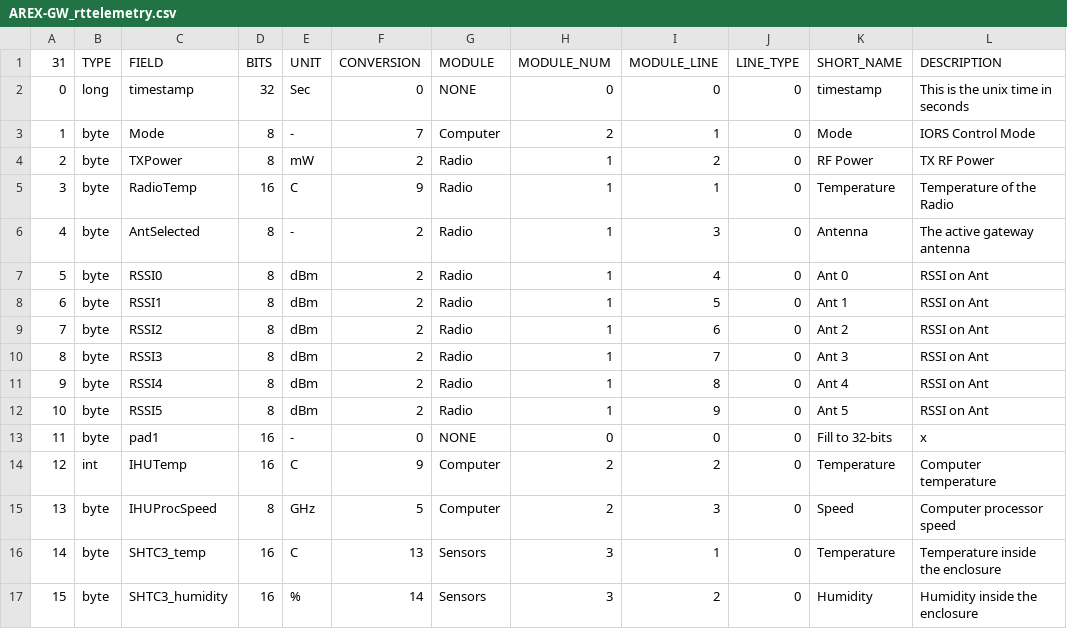
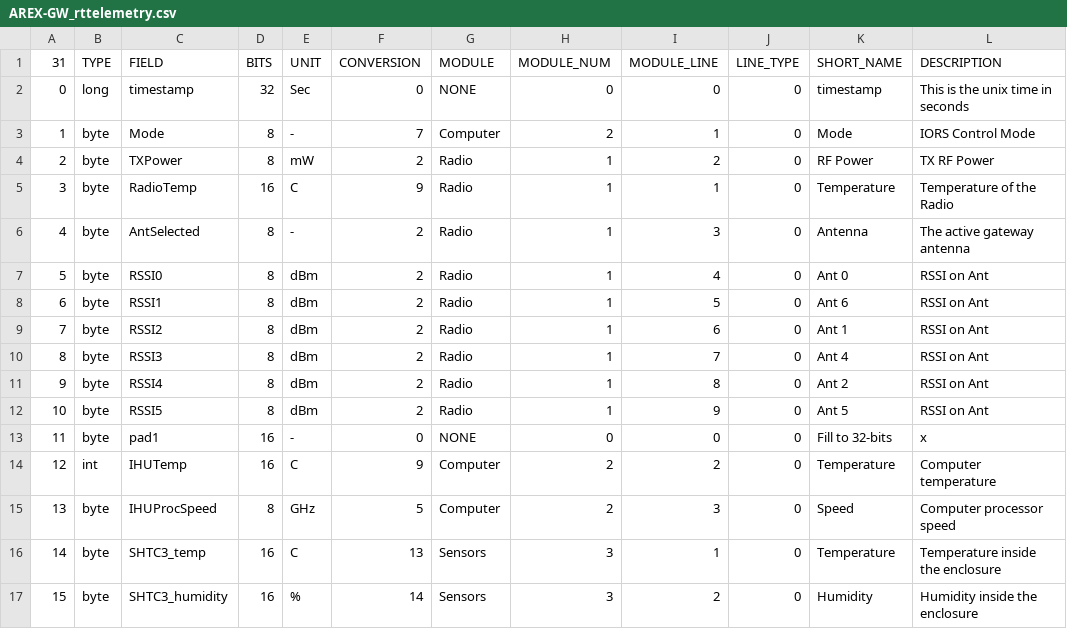
Before and after one commit to ac2cz/Falcon, a CSV file: spacecraft/AREX-GW_rttelemetry.csv, drawn as a sheet; only a part is shown.

Commit message:
Update ant names

```diff
--- a/spacecraft/AREX-GW_rttelemetry.csv
+++ b/spacecraft/AREX-GW_rttelemetry.csv
@@ -7,6 +7,6 @@
 5,byte,RSSI0,8,dBm,2,Radio,1,4,0,Ant 0,RSSI on Ant
-6,byte,RSSI1,8,dBm,2,Radio,1,5,0,Ant 1,RSSI on Ant
-7,byte,RSSI2,8,dBm,2,Radio,1,6,0,Ant 2,RSSI on Ant
-8,byte,RSSI3,8,dBm,2,Radio,1,7,0,Ant 3,RSSI on Ant
-9,byte,RSSI4,8,dBm,2,Radio,1,8,0,Ant 4,RSSI on Ant
+6,byte,RSSI1,8,dBm,2,Radio,1,5,0,Ant 6,RSSI on Ant
+7,byte,RSSI2,8,dBm,2,Radio,1,6,0,Ant 1,RSSI on Ant
+8,byte,RSSI3,8,dBm,2,Radio,1,7,0,Ant 4,RSSI on Ant
+9,byte,RSSI4,8,dBm,2,Radio,1,8,0,Ant 2,RSSI on Ant
 10,byte,RSSI5,8,dBm,2,Radio,1,9,0,Ant 5,RSSI on Ant
```
